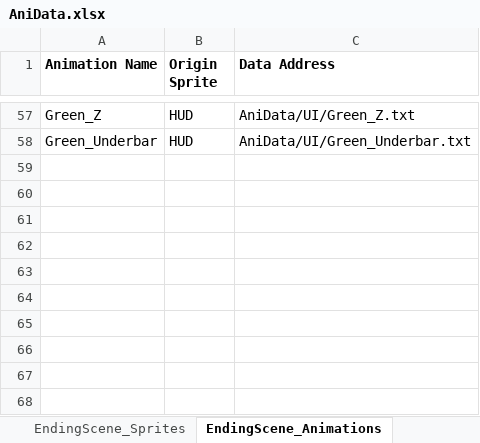
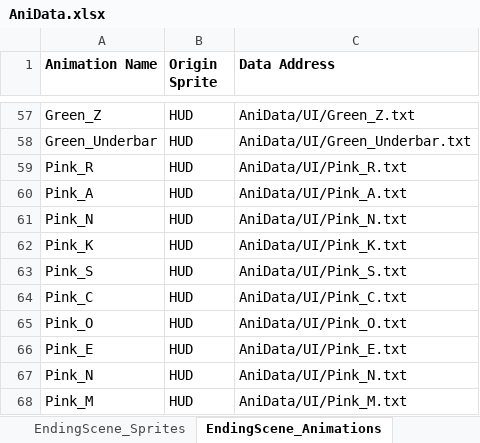
Before and after one commit to rlaxodn0215/Class, an Excel workbook: 4. WindowAPI/Ninja_Baseball_Batman_Project/AniData/AniData.xlsx, sheet EndingScene_Animations, drawn as a sheet; only a part is shown, gaps mark what is left out; values as stored, in another font and other column widths than the file's, no borders; the diff names each change by its address in the sheet, - before the commit and + after, or states it on an @@ line.

```diff
--- a/4. WindowAPI/Ninja_Baseball_Batman_Project/AniData/AniData.xlsx (sheet EndingScene_Animations)
+++ b/4. WindowAPI/Ninja_Baseball_Batman_Project/AniData/AniData.xlsx (sheet EndingScene_Animations)
+row 59: Pink_R | HUD | AniData/UI/Pink_R.txt
+row 60: Pink_A | HUD | AniData/UI/Pink_A.txt
+row 61: Pink_N | HUD | AniData/UI/Pink_N.txt
+row 62: Pink_K | HUD | AniData/UI/Pink_K.txt
+row 63: Pink_S | HUD | AniData/UI/Pink_S.txt
+row 64: Pink_C | HUD | AniData/UI/Pink_C.txt
+row 65: Pink_O | HUD | AniData/UI/Pink_O.txt
+row 66: Pink_E | HUD | AniData/UI/Pink_E.txt
+row 67: Pink_N | HUD | AniData/UI/Pink_N.txt
+row 68: Pink_M | HUD | AniData/UI/Pink_M.txt
```
Also changed, not shown: 13 other files.
